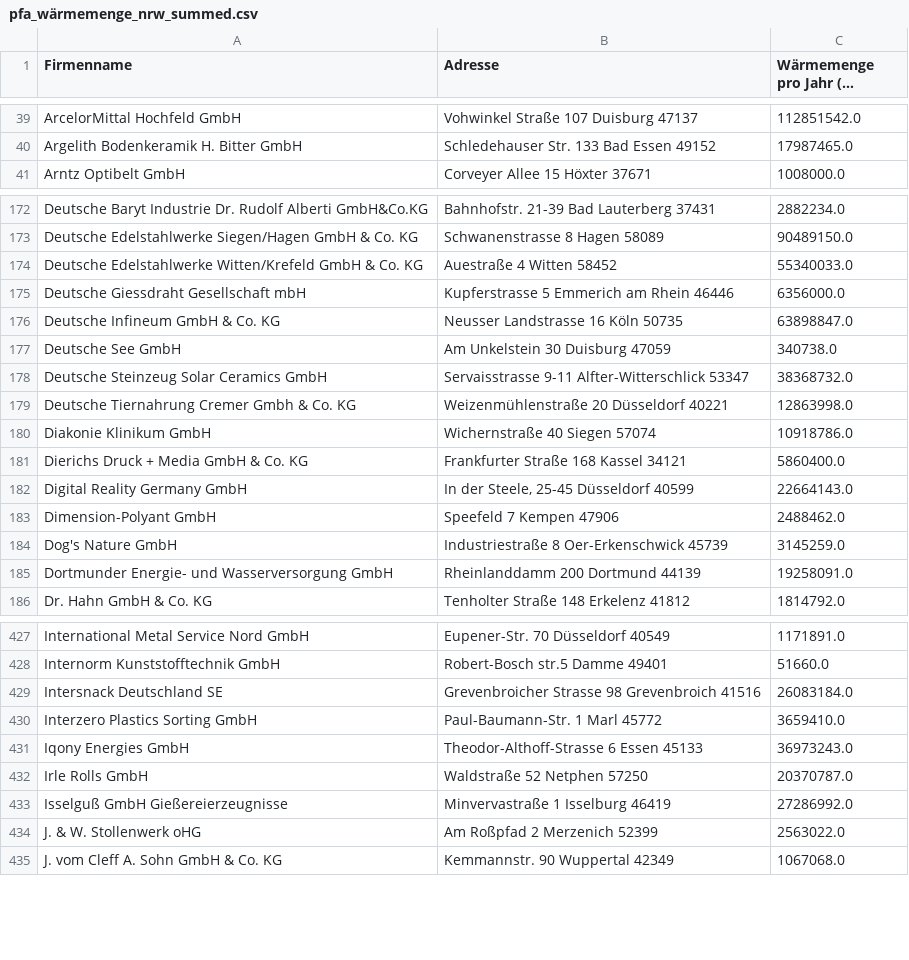
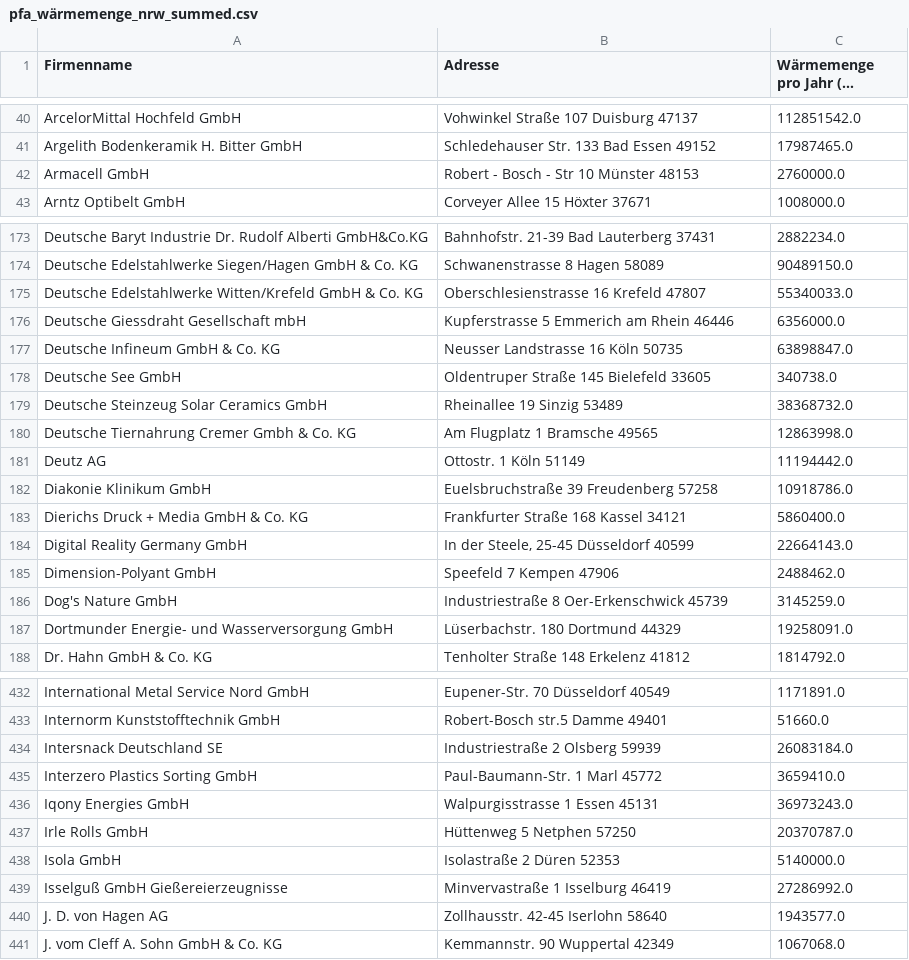
Before and after one commit to dena-dat/infocenter, a CSV file: waste-heat/Data/pfa_wärmemenge_nrw_summed.csv, drawn as a sheet; only a part is shown, gaps mark what is left out; long unchanged cells end in …; the diff covers the shown part only.

```diff
--- a/waste-heat/Data/pfa_wärmemenge_nrw_summed.csv
+++ b/waste-heat/Data/pfa_wärmemenge_nrw_summed.csv
@@ -40,2 +41,3 @@ ArcelorMittal Hochfeld GmbH,Vohwinkel Straße 107 Duisburg 47137,112851542.0
 Argelith Bodenkeramik H. Bitter GmbH,Schledehauser Str. 133 Bad Essen 49152,17987465.0
+Armacell GmbH,Robert - Bosch - Str 10 Münster 48153,2760000.0
 Arntz Optibelt GmbH,Corveyer Allee 15 Höxter 37671,1008000.0
@@ -173,9 +174,10 @@ Deutsche Baryt Industrie Dr. Rudolf Alberti GmbH&Co.KG,Bahnhofstr. 21-39 Bad Lau
 Deutsche Edelstahlwerke Siegen/Hagen GmbH & Co. KG,Schwanenstrasse 8 Hagen 58089,90489150.0
-Deutsche Edelstahlwerke Witten/Krefeld GmbH & Co. KG,Auestraße 4 Witten 58452,55340033.0
+Deutsche Edelstahlwerke Witten/Krefeld GmbH & Co. KG,Oberschlesienstrasse 16 Krefeld 47807,55340033.0
 Deutsche Giessdraht Gesellschaft mbH,Kupferstrasse 5 Emmerich am Rhein 46446,6356000.0
 Deutsche Infineum GmbH & Co. KG,Neusser Landstrasse 16 Köln 50735,63898847.0
-Deutsche See GmbH,Am Unkelstein 30 Duisburg 47059,340738.0
-Deutsche Steinzeug Solar Ceramics GmbH,Servaisstrasse 9-11 Alfter-Witterschlick 53347,38368732.0
-Deutsche Tiernahrung Cremer Gmbh & Co. KG,Weizenmühlenstraße 20 Düsseldorf 40221,12863998.0
-Diakonie Klinikum GmbH,Wichernstraße 40 Siegen 57074,10918786.0
+Deutsche See GmbH,Oldentruper Straße 145 Bielefeld 33605,340738.0
+Deutsche Steinzeug Solar Ceramics GmbH,Rheinallee 19 Sinzig 53489,38368732.0
+Deutsche Tiernahrung Cremer Gmbh & Co. KG,Am Flugplatz 1 Bramsche 49565,12863998.0
+Deutz AG,Ottostr. 1 Köln 51149,11194442.0
+Diakonie Klinikum GmbH,Euelsbruchstraße 39 Freudenberg 57258,10918786.0
 Dierichs Druck + Media GmbH & Co. KG,Frankfurter Straße 168 Kassel 34121,5860400.0
@@ -184,3 +186,3 @@ Dimension-Polyant GmbH,Speefeld 7 Kempen 47906,2488462.0
 Dog's Nature GmbH,Industriestraße 8 Oer-Erkenschwick 45739,3145259.0
-Dortmunder Energie- und Wasserversorgung GmbH,Rheinlanddamm 200 Dortmund 44139,19258091.0
+Dortmunder Energie- und Wasserversorgung GmbH,Lüserbachstr. 180 Dortmund 44329,19258091.0
 Dr. Hahn GmbH & Co. KG,Tenholter Straße 148 Erkelenz 41812,1814792.0
@@ -428,8 +433,9 @@ International Metal Service Nord GmbH,Eupener-Str. 70 Düsseldorf 40549,1171891.
 Internorm Kunststofftechnik GmbH,Robert-Bosch str.5 Damme 49401,51660.0
-Intersnack Deutschland SE,Grevenbroicher Strasse 98 Grevenbroich 41516,26083184.0
+Intersnack Deutschland SE,Industriestraße 2 Olsberg 59939,26083184.0
 Interzero Plastics Sorting GmbH,Paul-Baumann-Str. 1 Marl 45772,3659410.0
-Iqony Energies GmbH,Theodor-Althoff-Strasse 6 Essen 45133,36973243.0
-Irle Rolls GmbH,Waldstraße 52 Netphen 57250,20370787.0
+Iqony Energies GmbH,Walpurgisstrasse 1 Essen 45131,36973243.0
+Irle Rolls GmbH,Hüttenweg 5 Netphen 57250,20370787.0
+Isola GmbH,Isolastraße 2 Düren 52353,5140000.0
 Isselguß GmbH Gießereierzeugnisse,Minvervastraße 1 Isselburg 46419,27286992.0
-J. & W. Stollenwerk oHG,Am Roßpfad 2 Merzenich  52399,2563022.0
+J. D. von Hagen AG,Zollhausstr. 42-45 Iserlohn 58640,1943577.0
 J. vom Cleff A. Sohn GmbH & Co. KG,Kemmannstr. 90 Wuppertal 42349,1067068.0
```
Also changed, not shown: 9 added rows, 3 removed rows and 108 edited cells elsewhere in this file, waste-heat/Data/pfa_wärmemenge_pro_plz_gebiet.csv.
